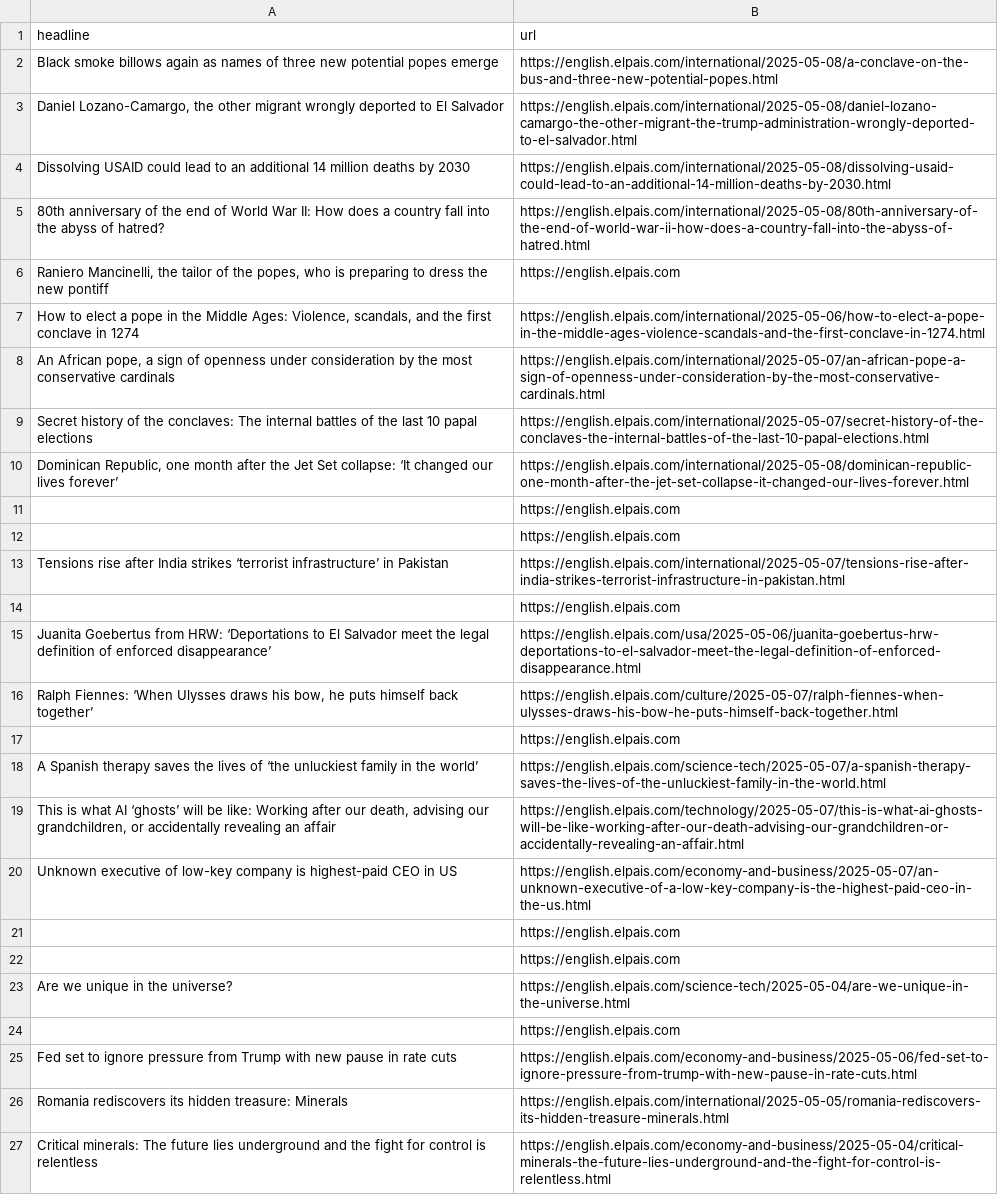
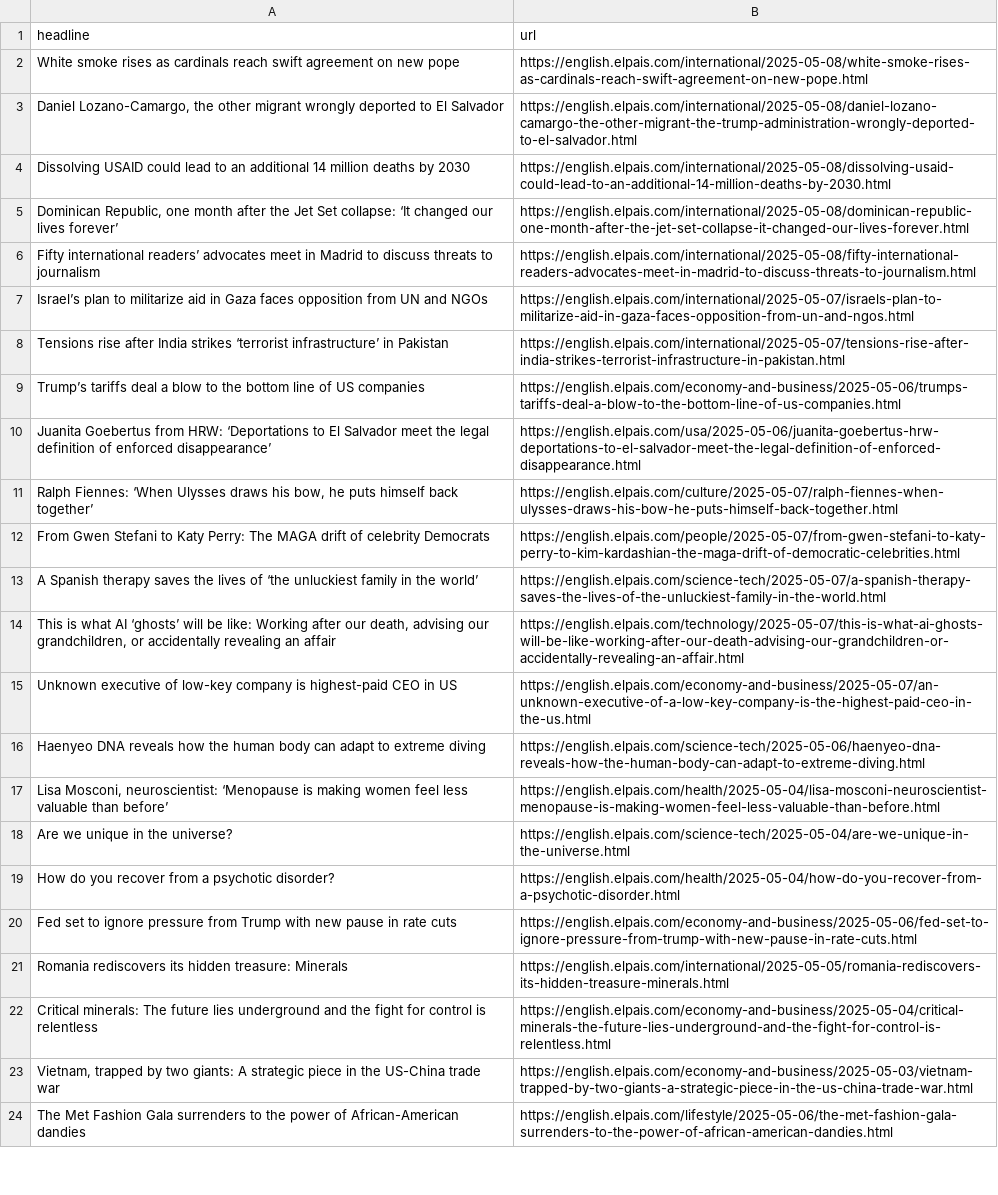
Before and after one commit to adiel3/el-pais-autoscraper, a CSV file: headlines.csv, drawn as a sheet; only a part is shown; the shorter side is filled out with more unchanged rows; removed rows and columns are numbered as before the commit, all else as after; the diff covers the shown part only; the diff names each change by its address in the sheet, - before the commit and + after, or states it on an @@ line.

```diff
--- a/headlines.csv
+++ b/headlines.csv
-row 2: Black smoke billows again as names of three new potential popes emerge | https://english.elpais.com/international/2025-05-08/a-conclave-on-the-bus-and-three-new-potential-popes.html
+row 2: White smoke rises as cardinals reach swift agreement on new pope | https://english.elpais.com/international/2025-05-08/white-smoke-rises-as-cardinals-reach-swift-agreement-on-new-pope.html
-row 5: 80th anniversary of the end of World War II: How does a country fall into the abyss of hatred? | https://english.elpais.com/international/2025-05-08/80th-anniversary-of-the-end-of-world-war-ii-how-does-a-country-fall-into-the-abyss-of-hatred.html
-row 6: Raniero Mancinelli, the tailor of the popes, who is preparing to dress the new pontiff | https://english.elpais.com
-row 7: How to elect a pope in the Middle Ages: Violence, scandals, and the first conclave in 1274 | https://english.elpais.com/international/2025-05-06/how-to-elect-a-pope-in-the-middle-ages-violence-scandals-and-the-first-conclave-in-1274.html
-row 8: An African pope, a sign of openness under consideration by the most conservative cardinals | https://english.elpais.com/international/2025-05-07/an-african-pope-a-sign-of-openness-under-consideration-by-the-most-conservative-cardinals.html
-row 9: Secret history of the conclaves: The internal battles of the last 10 papal elections | https://english.elpais.com/international/2025-05-07/secret-history-of-the-conclaves-the-internal-battles-of-the-last-10-papal-elections.html
-row 11:  | https://english.elpais.com
-row 12:  | https://english.elpais.com
+row 6: Fifty international readers’ advocates meet in Madrid to discuss threats to journalism | https://english.elpais.com/international/2025-05-08/fifty-international-readers-advocates-meet-in-madrid-to-discuss-threats-to-journalism.html
+row 7: Israel’s plan to militarize aid in Gaza faces opposition from UN and NGOs | https://english.elpais.com/international/2025-05-07/israels-plan-to-militarize-aid-in-gaza-faces-opposition-from-un-and-ngos.html
-row 14:  | https://english.elpais.com
+row 9: Trump’s tariffs deal a blow to the bottom line of US companies | https://english.elpais.com/economy-and-business/2025-05-06/trumps-tariffs-deal-a-blow-to-the-bottom-line-of-us-companies.html
-row 17:  | https://english.elpais.com
+row 12: From Gwen Stefani to Katy Perry: The MAGA drift of celebrity Democrats | https://english.elpais.com/people/2025-05-07/from-gwen-stefani-to-katy-perry-to-kim-kardashian-the-maga-drift-of-democratic-celebrities.html
-row 21:  | https://english.elpais.com
-row 22:  | https://english.elpais.com
+row 16: Haenyeo DNA reveals how the human body can adapt to extreme diving | https://english.elpais.com/science-tech/2025-05-06/haenyeo-dna-reveals-how-the-human-body-can-adapt-to-extreme-diving.html
+row 17: Lisa Mosconi, neuroscientist: ‘Menopause is making women feel less valuable than before’ | https://english.elpais.com/health/2025-05-04/lisa-mosconi-neuroscientist-menopause-is-making-women-feel-less-valuable-than-before.html
-row 24:  | https://english.elpais.com
+row 19: How do you recover from a psychotic disorder? | https://english.elpais.com/health/2025-05-04/how-do-you-recover-from-a-psychotic-disorder.html
```
Also changed, not shown: 16 added rows, 16 removed rows and 4 edited cells elsewhere in this file.
